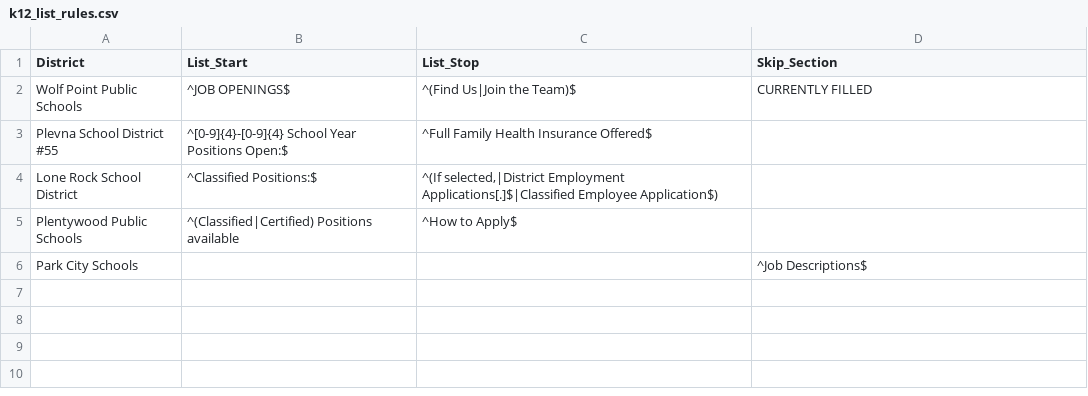
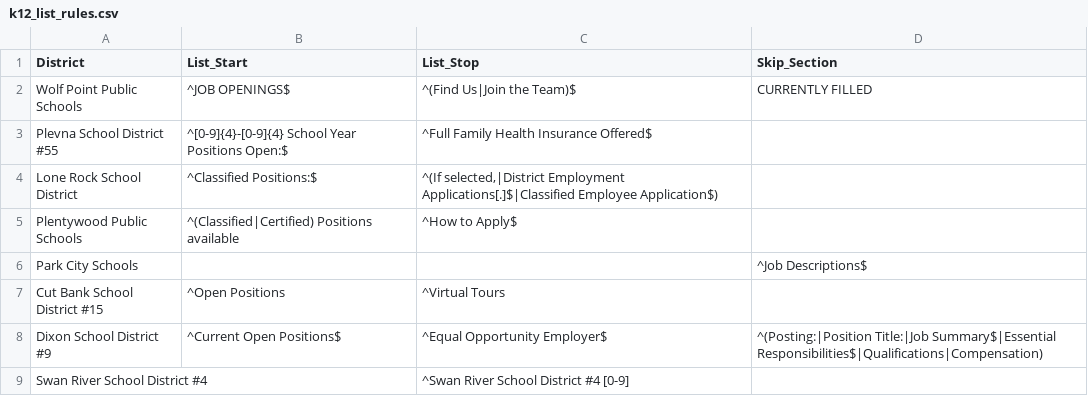
Before and after one commit to bostickmike/Montana-Education-Jobs-Dashboard, a CSV file: k12_list_rules.csv, drawn as a sheet.

```diff
--- a/k12_list_rules.csv
+++ b/k12_list_rules.csv
@@ -6 +6,4 @@
 "Park City Schools","","","^Job Descriptions$"
+"Cut Bank School District #15","^Open Positions","^Virtual Tours",""
+"Dixon School District #9","^Current Open Positions$","^Equal Opportunity Employer$","^(Posting:|Position Title:|Job Summary$|Essential Responsibilities$|Qualifications|Compensation)"
+"Swan River School District #4","","^Swan River School District #4 [0-9]",""
```
Also changed, not shown: k12_district_registry.csv, 6 other files.
